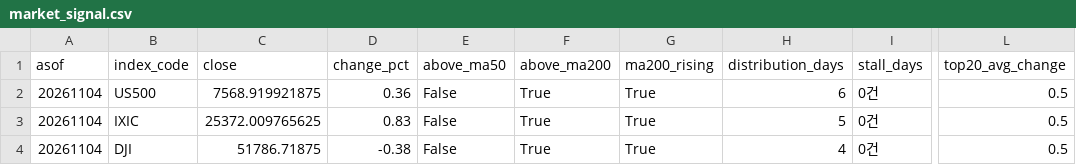
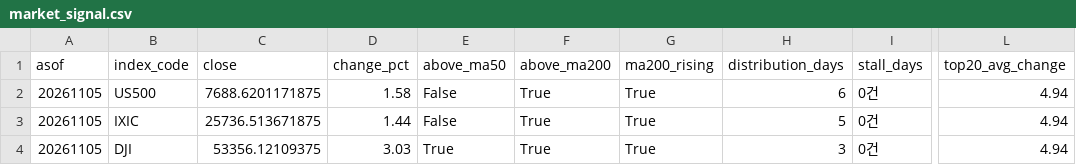
Before and after one commit to curry1004angel/us-stock-data, a CSV file: data/screener/market_signal.csv, drawn as a sheet; only a part is shown, gaps mark what is left out; the diff names each change by its address in the sheet, - before the commit and + after, or states it on an @@ line.

```diff
--- a/data/screener/market_signal.csv
+++ b/data/screener/market_signal.csv
-A2:A4 (asof): 20261104
+A2:A4 (asof): 20261105
-C2 (close): 7568.919921875
+C2 (close): 7688.6201171875
-D2 (change_pct): 0.36
+D2 (change_pct): 1.58
-L2:L4 (top20_avg_change): 0.5
+L2:L4 (top20_avg_change): 4.94
-C3 (close): 25372.009765625
+C3 (close): 25736.513671875
-D3 (change_pct): 0.83
+D3 (change_pct): 1.44
-C4 (close): 51786.71875
+C4 (close): 53356.12109375
-D4 (change_pct): -0.38
+D4 (change_pct): 3.03
-E4 (above_ma50): False
+E4 (above_ma50): True
-H4 (distribution_days): 4
+H4 (distribution_days): 3
```
Also changed, not shown: data/screener/results.csv, 5 other files.
